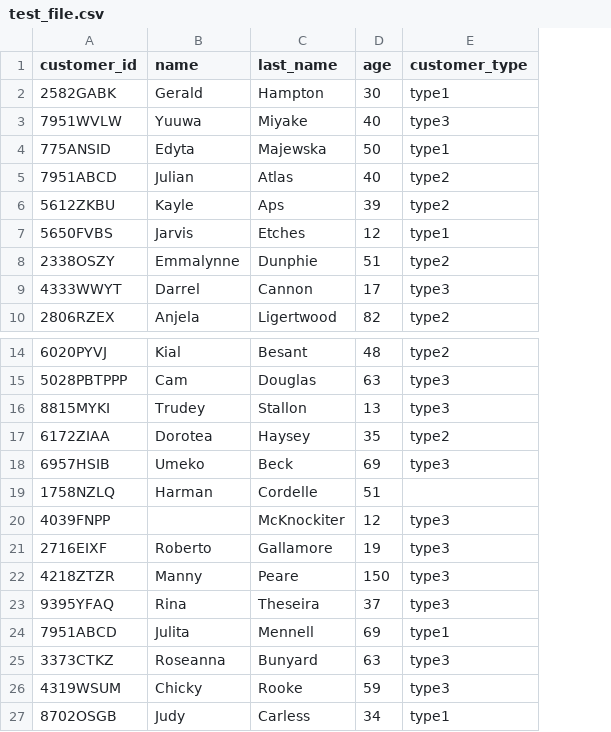
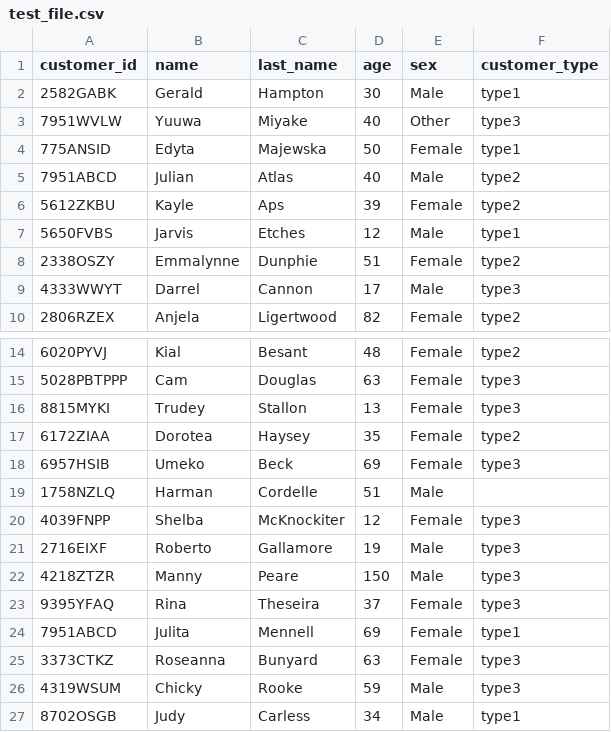
Before and after one commit to julian-atlasovich-iris/file-validator, a CSV file: test_file.csv, drawn as a sheet; only a part is shown, gaps mark what is left out; the diff names each change by its address in the sheet, - before the commit and + after, or states it on an @@ line.

```diff
--- a/test_file.csv
+++ b/test_file.csv
+column E (sex), rows 2-10: Male | Other | Female | Male | Female | Male | Female | Male | Female; rows 14-27: Female | Female | Female | Female | Female | Male | Female | Male | Male | Female | Female | Female | Male | Male
-B20 (name): (empty)
+B20 (name): Shelba
```
Also changed, not shown: 3 other files.
